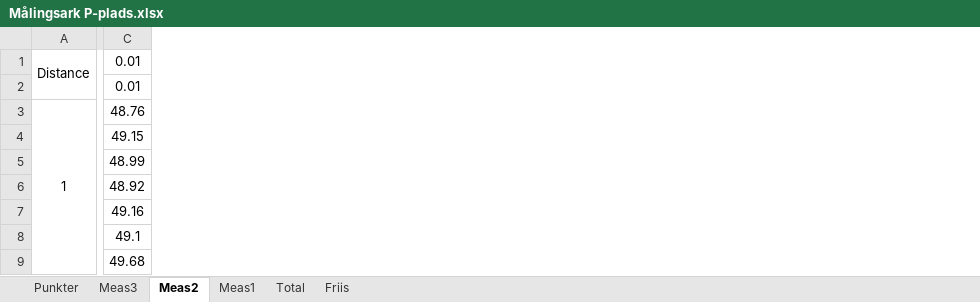
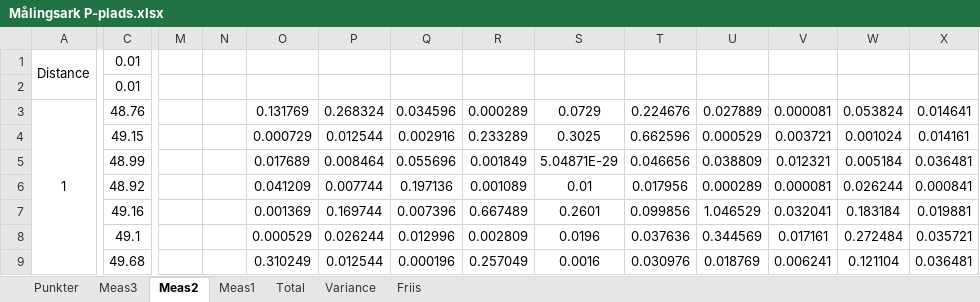
Before and after one commit to tkjj13/P7, an Excel workbook: Målingsark P-plads.xlsx, sheet Meas2, drawn as a sheet; only a part is shown, gaps mark what is left out; values as stored, in another font and other column widths than the file's, no borders; the diff names each change by its address in the sheet, - before the commit and + after, or states it on an @@ line.

```diff
--- a/Målingsark P-plads.xlsx (sheet Meas2)
+++ b/Målingsark P-plads.xlsx (sheet Meas2)
+sheet tab: Variance
+column M, empty
+column N, empty
+column O, rows 3-9: 0.131769 | 0.000729 | 0.017689 | 0.041209 | 0.001369 | 0.000529 | 0.310249
+column P, rows 3-9: 0.268324 | 0.012544 | 0.008464 | 0.007744 | 0.169744 | 0.026244 | 0.012544
+column Q, rows 3-9: 0.034596 | 0.002916 | 0.055696 | 0.197136 | 0.007396 | 0.012996 | 0.000196
+column R, rows 3-9: 0.000289 | 0.233289 | 0.001849 | 0.001089 | 0.667489 | 0.002809 | 0.257049
+column S, rows 3-9: 0.0729 | 0.3025 | 5.04871E-29 | 0.01 | 0.2601 | 0.0196 | 0.0016
+column T, rows 3-9: 0.224676 | 0.662596 | 0.046656 | 0.017956 | 0.099856 | 0.037636 | 0.030976
+column U, rows 3-9: 0.027889 | 0.000529 | 0.038809 | 0.000289 | 1.046529 | 0.344569 | 0.018769
+column V, rows 3-9: 0.000081 | 0.003721 | 0.012321 | 0.000081 | 0.032041 | 0.017161 | 0.006241
+column W, rows 3-9: 0.053824 | 0.001024 | 0.005184 | 0.026244 | 0.183184 | 0.272484 | 0.121104
+column X, rows 3-9: 0.014641 | 0.014161 | 0.036481 | 0.000841 | 0.019881 | 0.035721 | 0.036481
```
Also changed, not shown: sheet Punkter, sheet Total, sheet Meas1.
